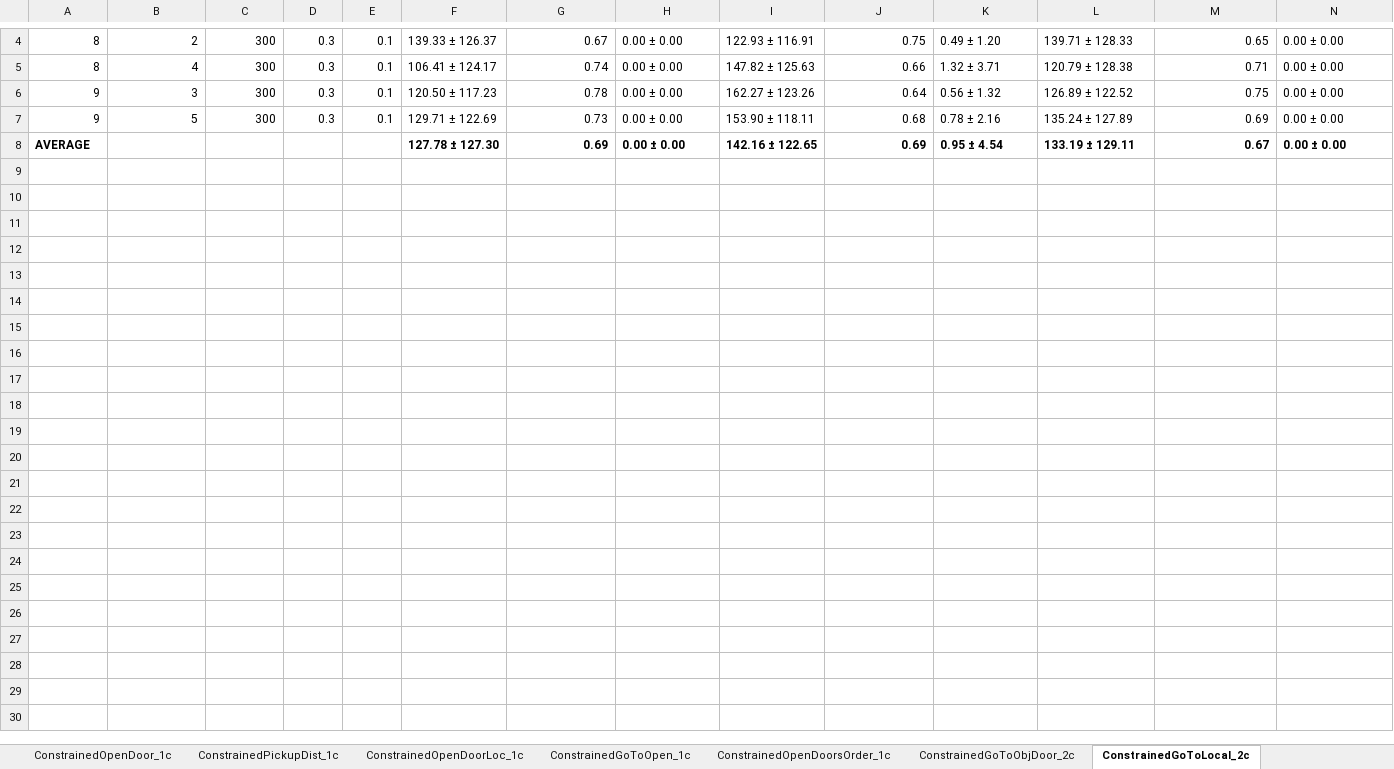
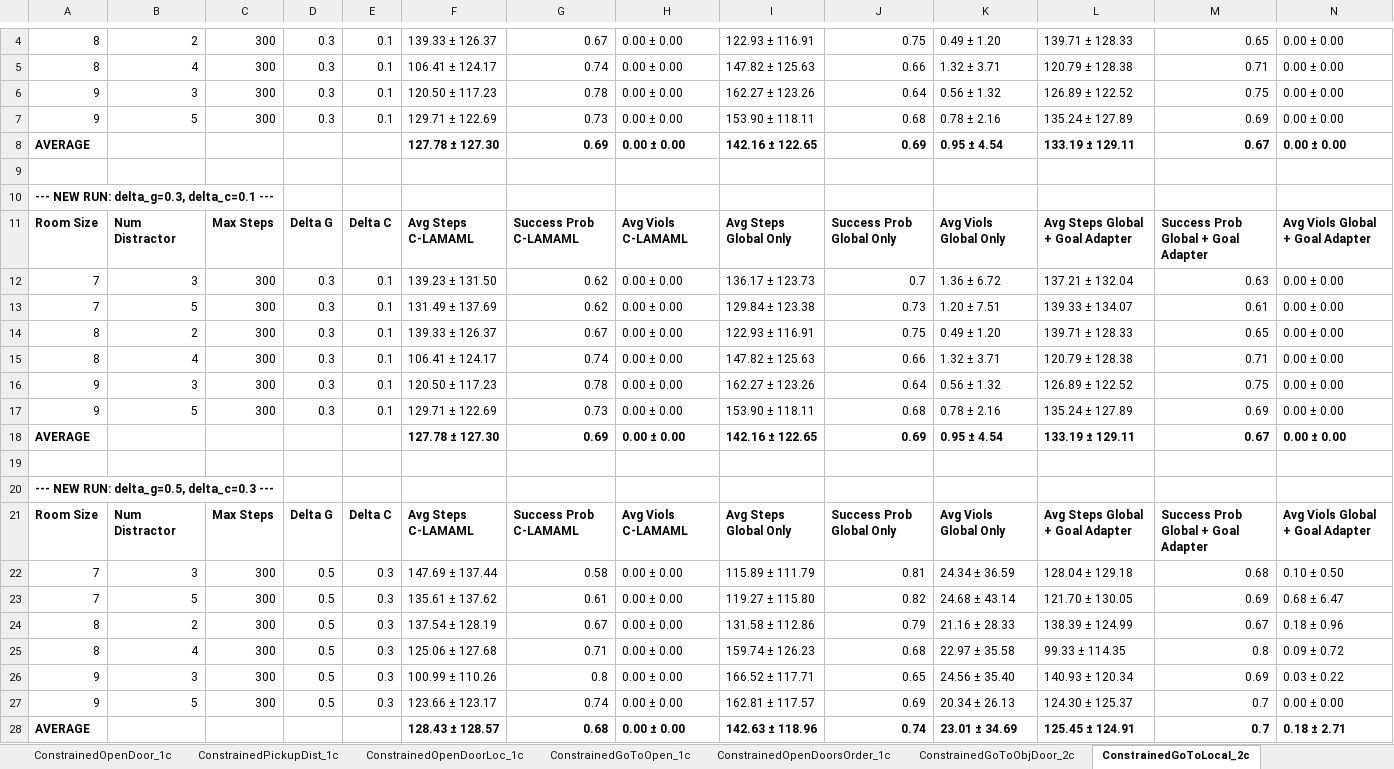
Before and after one commit to garvitsingla/ConstrainedLAMAML, an Excel workbook: ablation_results.xlsx, sheet ConstrainedGoToLocal_2c, drawn as a sheet; only a part is shown, gaps mark what is left out; values as stored, in another font and other column widths than the file's, no borders; rows hold the shown columns only; the diff names each change by its address in the sheet, - before the commit and + after, or states it on an @@ line.

```diff
--- a/ablation_results.xlsx (sheet ConstrainedGoToLocal_2c)
+++ b/ablation_results.xlsx (sheet ConstrainedGoToLocal_2c)
+row 9: (empty)
+row 10: --- NEW RUN: delta_g=0.3, delta_c=0.1 ---
+row 11: Room Size | Num Distractor | Max Steps | Delta G | Delta C | Avg Steps C-LAMAML | Success Prob C-LAMAML | Avg Viols C-LAMAML | Avg Steps Global Only | Success Prob Global Only | Avg Viols Global Only | Avg Steps Global + Goal Adapter | Success Prob Global + Goal Adapter | Avg Viols Global + Goal Adapter
+row 12: 7 | 3 | 300 | 0.3 | 0.1 | 139.23 ± 131.50 | 0.62 | 0.00 ± 0.00 | 136.17 ± 123.73 | 0.7 | 1.36 ± 6.72 | 137.21 ± 132.04 | 0.63 | 0.00 ± 0.00
+row 13: 7 | 5 | 300 | 0.3 | 0.1 | 131.49 ± 137.69 | 0.62 | 0.00 ± 0.00 | 129.84 ± 123.38 | 0.73 | 1.20 ± 7.51 | 139.33 ± 134.07 | 0.61 | 0.00 ± 0.00
+row 14: 8 | 2 | 300 | 0.3 | 0.1 | 139.33 ± 126.37 | 0.67 | 0.00 ± 0.00 | 122.93 ± 116.91 | 0.75 | 0.49 ± 1.20 | 139.71 ± 128.33 | 0.65 | 0.00 ± 0.00
+row 15: 8 | 4 | 300 | 0.3 | 0.1 | 106.41 ± 124.17 | 0.74 | 0.00 ± 0.00 | 147.82 ± 125.63 | 0.66 | 1.32 ± 3.71 | 120.79 ± 128.38 | 0.71 | 0.00 ± 0.00
+row 16: 9 | 3 | 300 | 0.3 | 0.1 | 120.50 ± 117.23 | 0.78 | 0.00 ± 0.00 | 162.27 ± 123.26 | 0.64 | 0.56 ± 1.32 | 126.89 ± 122.52 | 0.75 | 0.00 ± 0.00
+row 17: 9 | 5 | 300 | 0.3 | 0.1 | 129.71 ± 122.69 | 0.73 | 0.00 ± 0.00 | 153.90 ± 118.11 | 0.68 | 0.78 ± 2.16 | 135.24 ± 127.89 | 0.69 | 0.00 ± 0.00
+row 18: AVERAGE |  |  |  |  | 127.78 ± 127.30 | 0.69 | 0.00 ± 0.00 | 142.16 ± 122.65 | 0.69 | 0.95 ± 4.54 | 133.19 ± 129.11 | 0.67 | 0.00 ± 0.00
+row 19: (empty)
+row 20: --- NEW RUN: delta_g=0.5, delta_c=0.3 ---
+row 21: Room Size | Num Distractor | Max Steps | Delta G | Delta C | Avg Steps C-LAMAML | Success Prob C-LAMAML | Avg Viols C-LAMAML | Avg Steps Global Only | Success Prob Global Only | Avg Viols Global Only | Avg Steps Global + Goal Adapter | Success Prob Global + Goal Adapter | Avg Viols Global + Goal Adapter
+row 22: 7 | 3 | 300 | 0.5 | 0.3 | 147.69 ± 137.44 | 0.58 | 0.00 ± 0.00 | 115.89 ± 111.79 | 0.81 | 24.34 ± 36.59 | 128.04 ± 129.18 | 0.68 | 0.10 ± 0.50
+row 23: 7 | 5 | 300 | 0.5 | 0.3 | 135.61 ± 137.62 | 0.61 | 0.00 ± 0.00 | 119.27 ± 115.80 | 0.82 | 24.68 ± 43.14 | 121.70 ± 130.05 | 0.69 | 0.68 ± 6.47
+row 24: 8 | 2 | 300 | 0.5 | 0.3 | 137.54 ± 128.19 | 0.67 | 0.00 ± 0.00 | 131.58 ± 112.86 | 0.79 | 21.16 ± 28.33 | 138.39 ± 124.99 | 0.67 | 0.18 ± 0.96
+row 25: 8 | 4 | 300 | 0.5 | 0.3 | 125.06 ± 127.68 | 0.71 | 0.00 ± 0.00 | 159.74 ± 126.23 | 0.68 | 22.97 ± 35.58 | 99.33 ± 114.35 | 0.8 | 0.09 ± 0.72
+row 26: 9 | 3 | 300 | 0.5 | 0.3 | 100.99 ± 110.26 | 0.8 | 0.00 ± 0.00 | 166.52 ± 117.71 | 0.65 | 24.56 ± 35.40 | 140.93 ± 120.34 | 0.69 | 0.03 ± 0.22
+row 27: 9 | 5 | 300 | 0.5 | 0.3 | 123.66 ± 123.17 | 0.74 | 0.00 ± 0.00 | 162.81 ± 117.57 | 0.69 | 20.34 ± 26.13 | 124.30 ± 125.37 | 0.7 | 0.00 ± 0.00
+row 28: AVERAGE |  |  |  |  | 128.43 ± 128.57 | 0.68 | 0.00 ± 0.00 | 142.63 ± 118.96 | 0.74 | 23.01 ± 34.69 | 125.45 ± 124.91 | 0.7 | 0.18 ± 2.71
```
Also changed, not shown: unified_results.xlsx, 2 other files.
